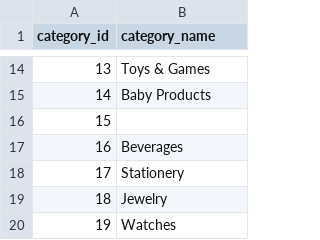
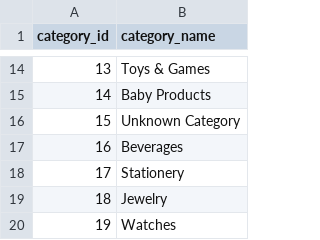
Before and after one commit to singhadi333/Retail-Sales-Analytics, a CSV file: data/cleaned/categories.csv, drawn as a sheet; only a part is shown, gaps mark what is left out.

```diff
--- a/data/cleaned/categories.csv
+++ b/data/cleaned/categories.csv
@@ -15,3 +15,3 @@ category_id,category_name
 14,Baby Products
-15,
+15,Unknown Category
 16,Beverages
```
Also changed, not shown: data/cleaned/employees.csv, data/cleaned/suppliers.csv, 6 other files.
